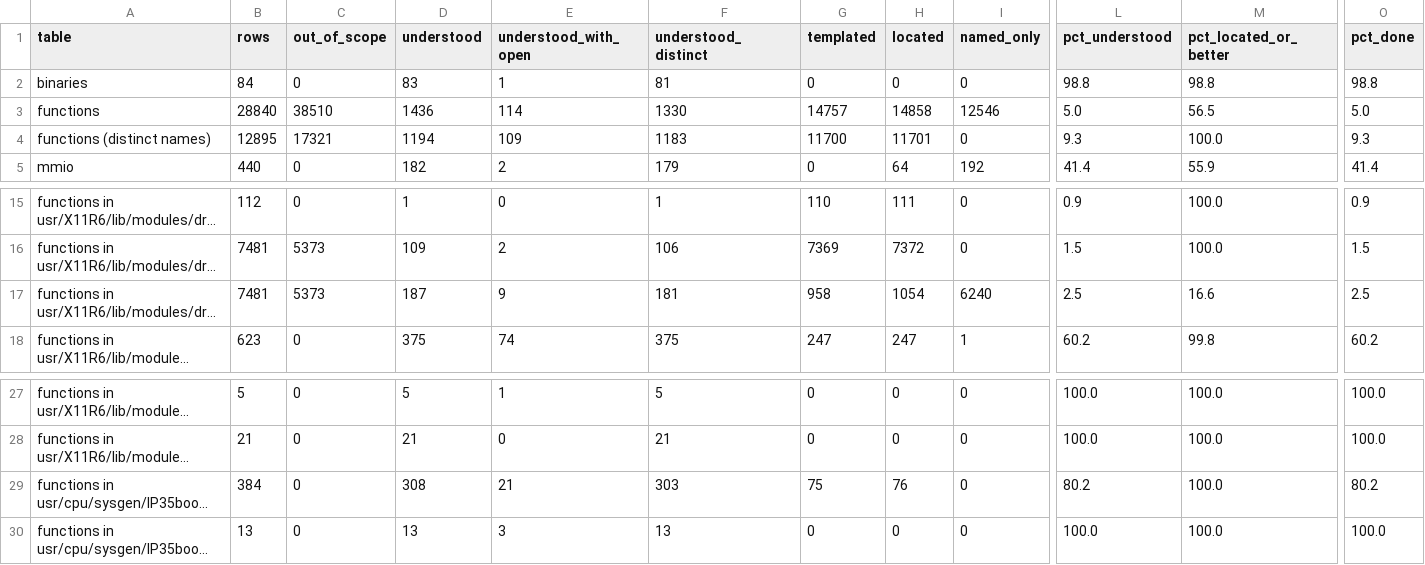
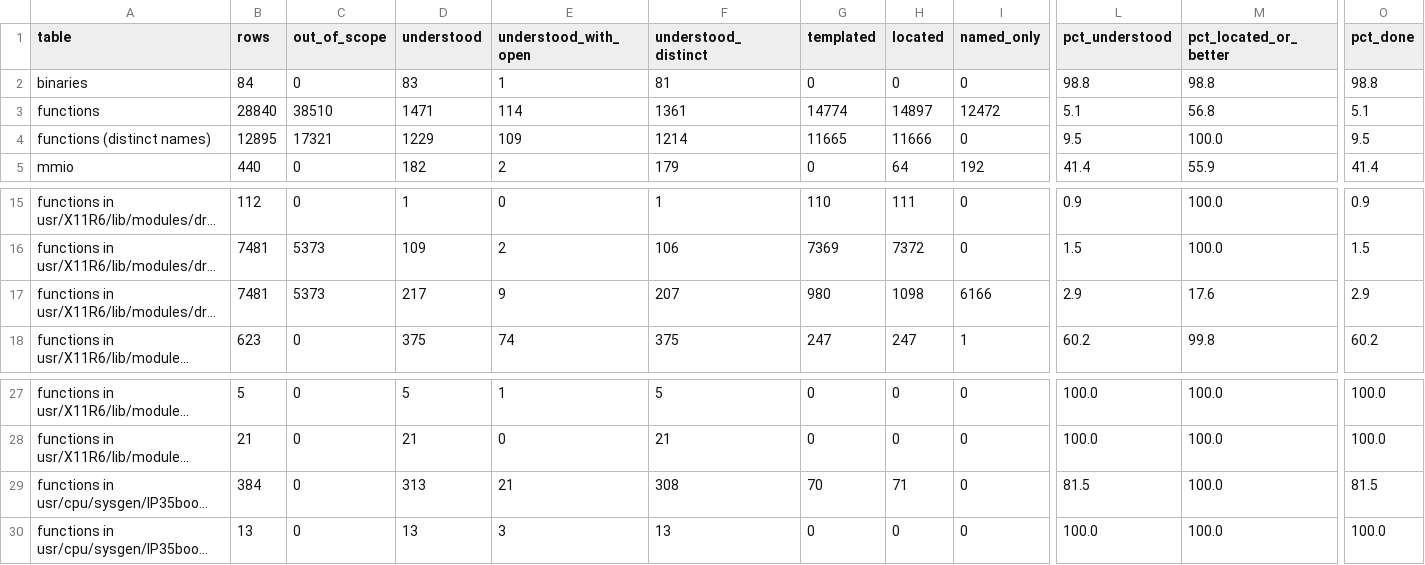
Before and after one commit to jamesbraid/voyager, a TSV file: docs/inventory/summary.tsv, drawn as a sheet; only a part is shown, gaps mark what is left out; long unchanged cells end in …; the diff names each change by its address in the sheet, - before the commit and + after, or states it on an @@ line.

Commit message:
docs/routines: land reading round r5
Land the reviewed routine-role entries for round r5, batches 0 to 3, from
the rr/voyager-r5-b0 to rr/voyager-r5-b3 branches. Each entry carries a
Reviewed line from the review pass. The strict checks (--check-doc,
--check-facts, --strict-citations) report no problems and no reported
facts on every file.

Entries stay at their reviewed level. Most roles are only located, because
the grader caps routines whose sentences repeat across many entries.

The coverage inventory is regenerated from the landed files so the
understood and located counts match them.

```diff
--- a/docs/inventory/summary.tsv
+++ b/docs/inventory/summary.tsv
-D3 (understood): 1436
+D3 (understood): 1471
-F3 (understood_distinct): 1330
+F3 (understood_distinct): 1361
-G3 (templated): 14757
+G3 (templated): 14774
-H3 (located): 14858
+H3 (located): 14897
-I3 (named_only): 12546
+I3 (named_only): 12472
-L3 (pct_understood): 5.0
+L3 (pct_understood): 5.1
-M3 (pct_located_or_better): 56.5
+M3 (pct_located_or_better): 56.8
-O3 (pct_done): 5.0
+O3 (pct_done): 5.1
-D4 (understood): 1194
+D4 (understood): 1229
-F4 (understood_distinct): 1183
+F4 (understood_distinct): 1214
-G4 (templated): 11700
+G4 (templated): 11665
-H4 (located): 11701
+H4 (located): 11666
-L4 (pct_understood): 9.3
+L4 (pct_understood): 9.5
-O4 (pct_done): 9.3
+O4 (pct_done): 9.5
-D17 (understood): 187
+D17 (understood): 217
-F17 (understood_distinct): 181
+F17 (understood_distinct): 207
-G17 (templated): 958
+G17 (templated): 980
-H17 (located): 1054
+H17 (located): 1098
-I17 (named_only): 6240
+I17 (named_only): 6166
-L17 (pct_understood): 2.5
+L17 (pct_understood): 2.9
-M17 (pct_located_or_better): 16.6
+M17 (pct_located_or_better): 17.6
-O17 (pct_done): 2.5
+O17 (pct_done): 2.9
-D29 (understood): 308
+D29 (understood): 313
-F29 (understood_distinct): 303
+F29 (understood_distinct): 308
-G29 (templated): 75
+G29 (templated): 70
-H29 (located): 76
+H29 (located): 71
-L29 (pct_understood): 80.2
+L29 (pct_understood): 81.5
-O29 (pct_done): 80.2
+O29 (pct_done): 81.5
```
Also changed, not shown: 6 other files.
